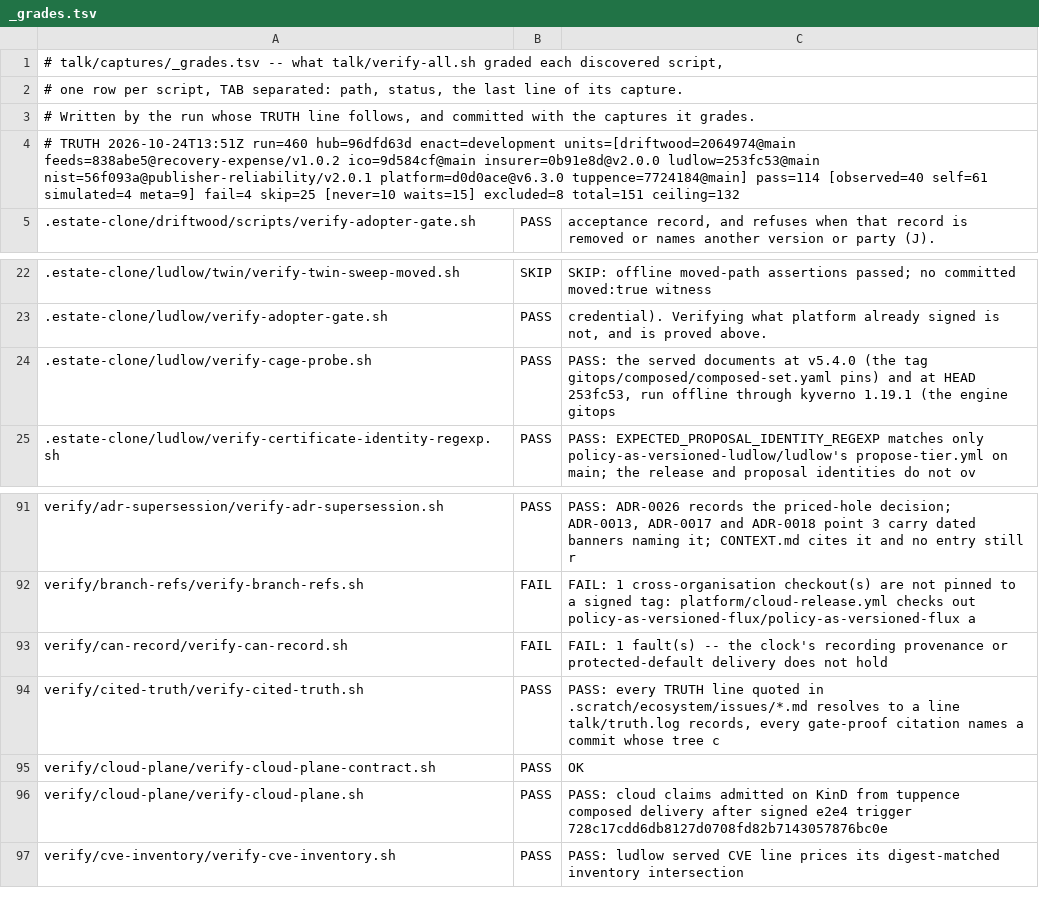
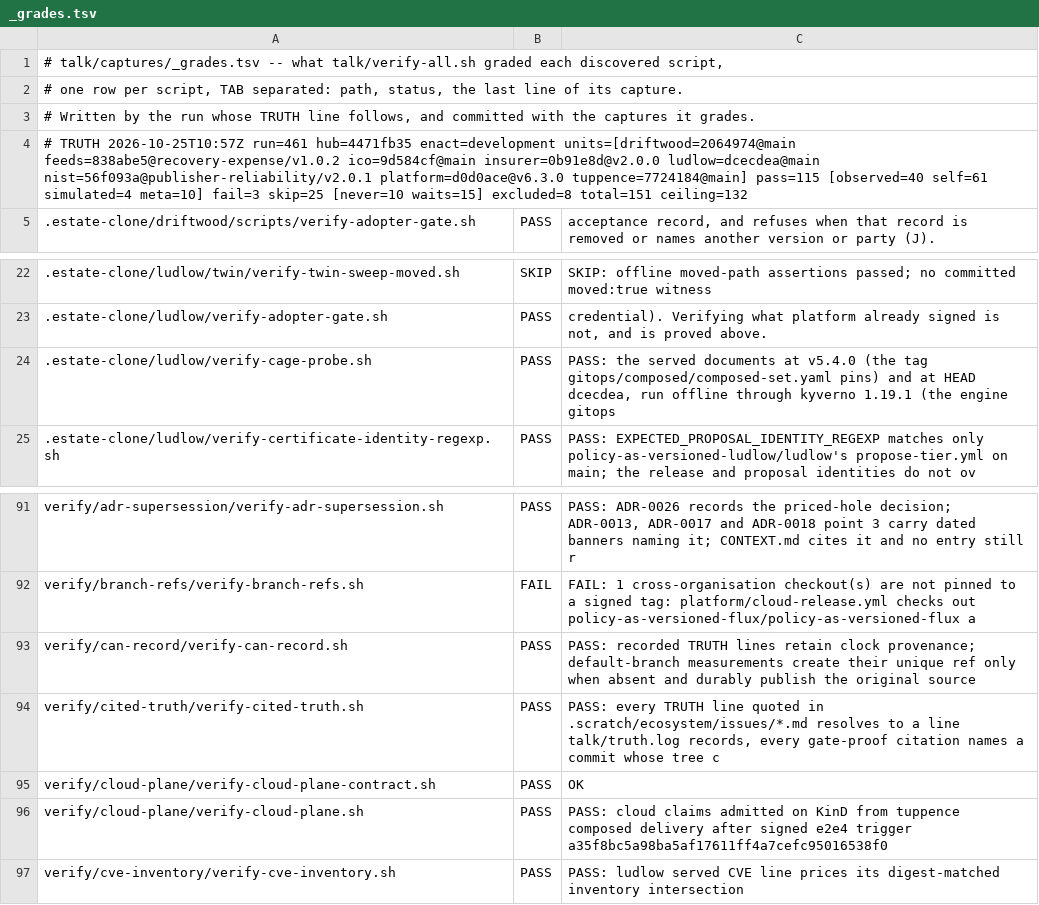
Before and after one commit to policy-as-versioned-flux/policy-as-versioned-flux, a TSV file: talk/captures/_grades.tsv, drawn as a sheet; only a part is shown, gaps mark what is left out.

Commit message:
truth: record run 461 [skip ci]

```diff
--- a/talk/captures/_grades.tsv
+++ b/talk/captures/_grades.tsv
@@ -3,3 +3,3 @@
 # Written by the run whose TRUTH line follows, and committed with the captures it grades.
-# TRUTH 2026-10-24T13:51Z run=460 hub=96dfd63d enact=development units=[driftwood=2064974@main feeds=838abe5@recovery-expense/v1.0.2 ico=9d584cf@main insurer=0b91e8d@v2.0.0 ludlow=253fc53@main nist=56f093a@publisher-reliability/v2.0.1 platform=d0d0ace@v6.3.0 tuppence=7724184@main] pass=114 [observed=40 self=61 simulated=4 meta=9] fail=4 skip=25 [never=10 waits=15] excluded=8 total=151 ceiling=132
+# TRUTH 2026-10-25T10:57Z run=461 hub=4471fb35 enact=development units=[driftwood=2064974@main feeds=838abe5@recovery-expense/v1.0.2 ico=9d584cf@main insurer=0b91e8d@v2.0.0 ludlow=dcecdea@main nist=56f093a@publisher-reliability/v2.0.1 platform=d0d0ace@v6.3.0 tuppence=7724184@main] pass=115 [observed=40 self=61 simulated=4 meta=10] fail=3 skip=25 [never=10 waits=15] excluded=8 total=151 ceiling=132
 .estate-clone/driftwood/scripts/verify-adopter-gate.sh	PASS	      acceptance record, and refuses when that record is removed or names another version or party (J).
@@ -23,3 +23,3 @@
 .estate-clone/ludlow/verify-adopter-gate.sh	PASS	      credential). Verifying what platform already signed is not, and is proved above.
-.estate-clone/ludlow/verify-cage-probe.sh	PASS	PASS: the served documents at v5.4.0 (the tag gitops/composed/composed-set.yaml pins) and at HEAD 253fc53, run offline through kyverno 1.19.1 (the engine gitops
+.estate-clone/ludlow/verify-cage-probe.sh	PASS	PASS: the served documents at v5.4.0 (the tag gitops/composed/composed-set.yaml pins) and at HEAD dcecdea, run offline through kyverno 1.19.1 (the engine gitops
 .estate-clone/ludlow/verify-certificate-identity-regexp.sh	PASS	PASS: EXPECTED_PROPOSAL_IDENTITY_REGEXP matches only policy-as-versioned-ludlow/ludlow's propose-tier.yml on main; the release and proposal identities do not ov
@@ -92,6 +92,6 @@ verify/adr-supersession/verify-adr-supersession.sh	PASS	PASS: ADR-0026 records t
 verify/branch-refs/verify-branch-refs.sh	FAIL	FAIL: 1 cross-organisation checkout(s) are not pinned to a signed tag: platform/cloud-release.yml checks out policy-as-versioned-flux/policy-as-versioned-flux a
-verify/can-record/verify-can-record.sh	FAIL	FAIL: 1 fault(s) -- the clock's recording provenance or protected-default delivery does not hold
+verify/can-record/verify-can-record.sh	PASS	PASS: recorded TRUTH lines retain clock provenance; default-branch measurements create their unique ref only when absent and durably publish the original source
 verify/cited-truth/verify-cited-truth.sh	PASS	PASS: every TRUTH line quoted in .scratch/ecosystem/issues/*.md resolves to a line talk/truth.log records, every gate-proof citation names a commit whose tree c
 verify/cloud-plane/verify-cloud-plane-contract.sh	PASS	OK
-verify/cloud-plane/verify-cloud-plane.sh	PASS	PASS: cloud claims admitted on KinD from tuppence composed delivery after signed e2e4 trigger 728c17cdd6db8127d0708fd82b7143057876bc0e
+verify/cloud-plane/verify-cloud-plane.sh	PASS	PASS: cloud claims admitted on KinD from tuppence composed delivery after signed e2e4 trigger a35f8bc5a98ba5af17611ff4a7cefc95016538f0
 verify/cve-inventory/verify-cve-inventory.sh	PASS	PASS: ludlow served CVE line prices its digest-matched inventory intersection
```
Also changed, not shown: 44 other files.
